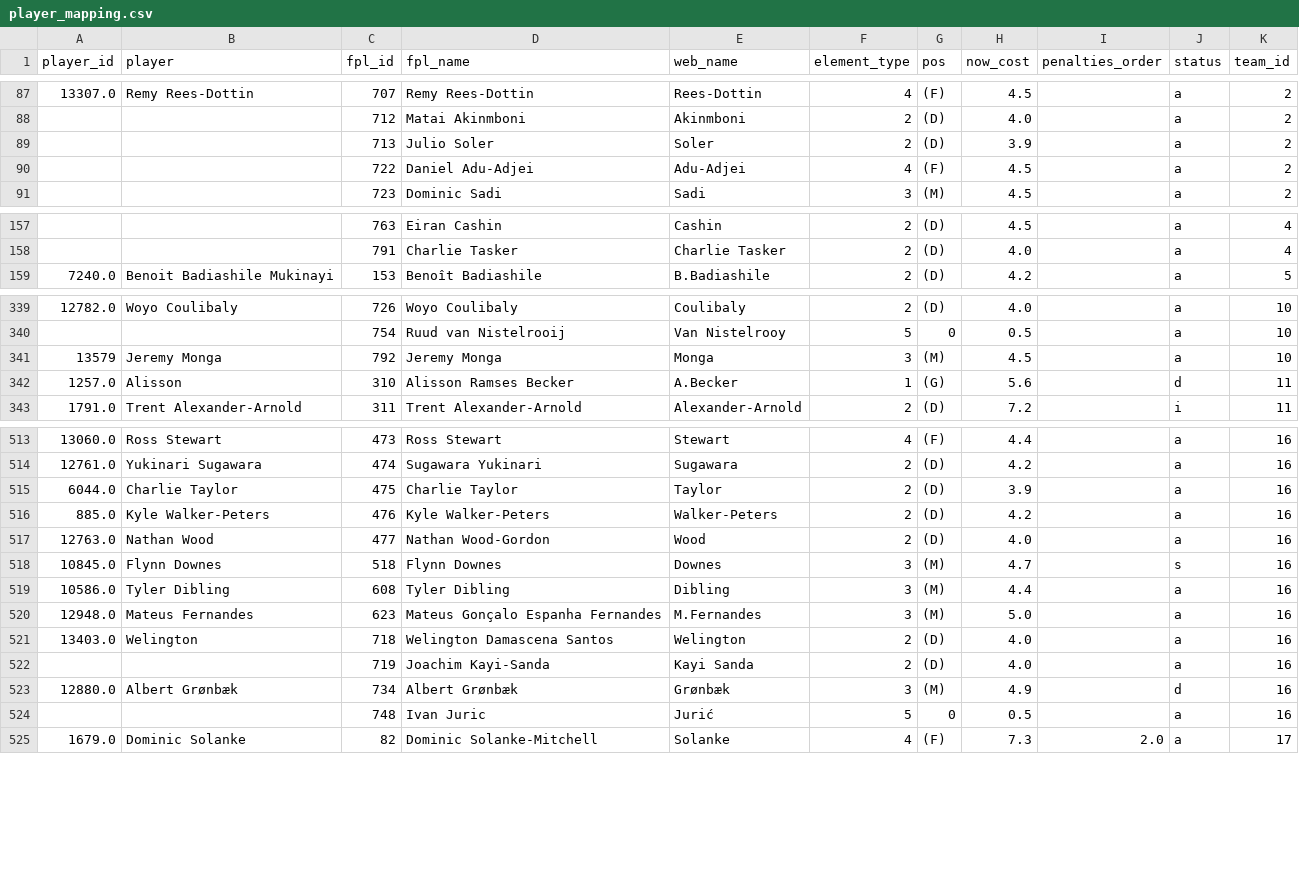
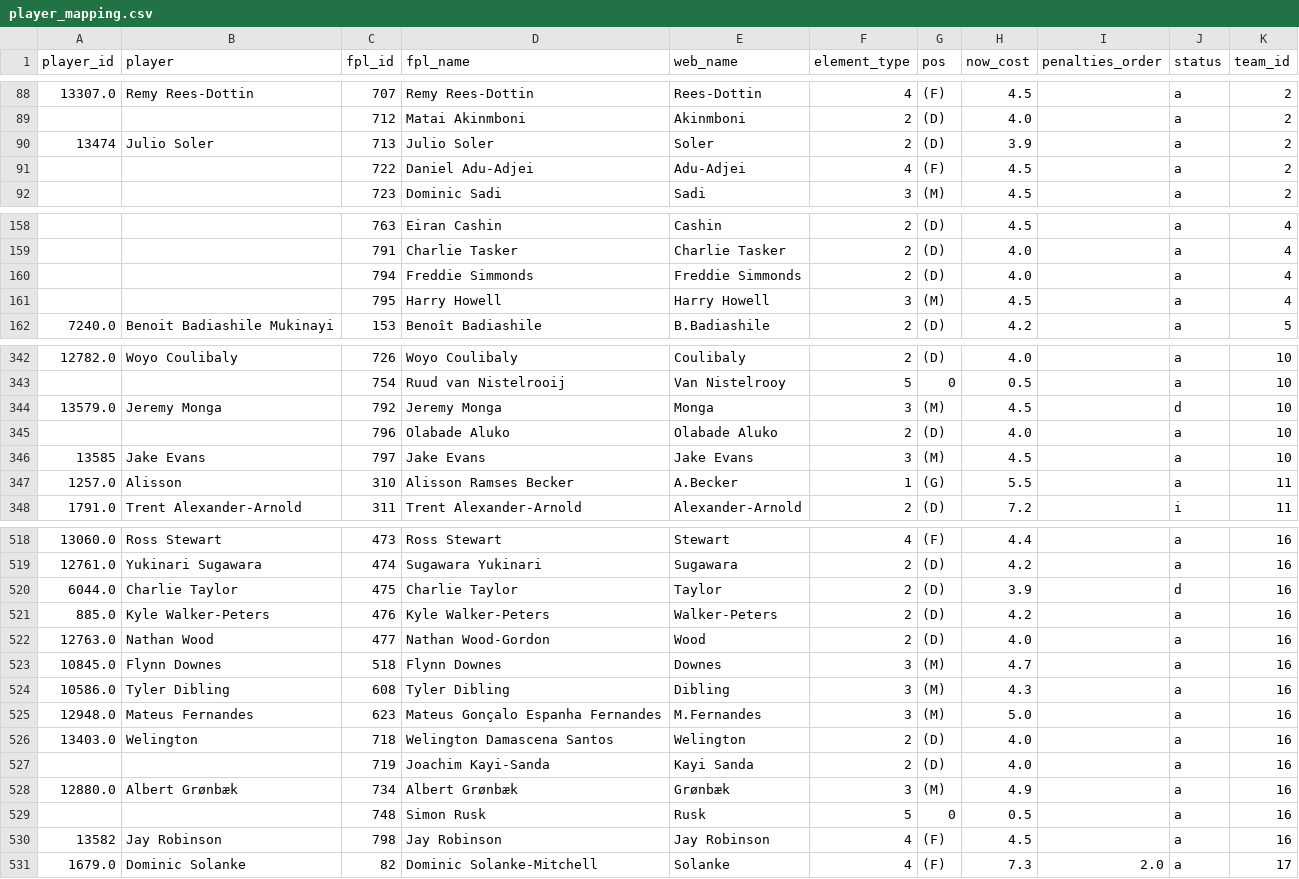
Before and after one commit to njgootee/FPLalytics, a CSV file: data/2024/player_mapping.csv, drawn as a sheet; only a part is shown, gaps mark what is left out; the diff covers the shown part only.

```diff
--- a/data/2024/player_mapping.csv
+++ b/data/2024/player_mapping.csv
@@ -88,3 +89,3 @@ player_id,player,fpl_id,fpl_name,web_name,element_type,pos,now_cost,penalties_or
 ,,712,Matai Akinmboni,Akinmboni,2,(D),4.0,,a,2
-,,713,Julio Soler,Soler,2,(D),3.9,,a,2
+13474,Julio Soler,713,Julio Soler,Soler,2,(D),3.9,,a,2
 ,,722,Daniel Adu-Adjei,Adu-Adjei,4,(F),4.5,,a,2
@@ -158,2 +159,4 @@ player_id,player,fpl_id,fpl_name,web_name,element_type,pos,now_cost,penalties_or
 ,,791,Charlie Tasker,Charlie Tasker,2,(D),4.0,,a,4
+,,794,Freddie Simmonds,Freddie Simmonds,2,(D),4.0,,a,4
+,,795,Harry Howell,Harry Howell,3,(M),4.5,,a,4
 7240.0,Benoit Badiashile Mukinayi,153,Benoît Badiashile,B.Badiashile,2,(D),4.2,,a,5
@@ -340,4 +343,6 @@ player_id,player,fpl_id,fpl_name,web_name,element_type,pos,now_cost,penalties_or
 ,,754,Ruud van Nistelrooij,Van Nistelrooy,5,0,0.5,,a,10
-13579,Jeremy Monga,792,Jeremy Monga,Monga,3,(M),4.5,,a,10
-1257.0,Alisson,310,Alisson Ramses Becker,A.Becker,1,(G),5.6,,d,11
+13579.0,Jeremy Monga,792,Jeremy Monga,Monga,3,(M),4.5,,d,10
+,,796,Olabade Aluko,Olabade Aluko,2,(D),4.0,,a,10
+13585,Jake Evans,797,Jake Evans,Jake Evans,3,(M),4.5,,a,10
+1257.0,Alisson,310,Alisson Ramses Becker,A.Becker,1,(G),5.5,,a,11
 1791.0,Trent Alexander-Arnold,311,Trent Alexander-Arnold,Alexander-Arnold,2,(D),7.2,,i,11
@@ -514,7 +519,7 @@ player_id,player,fpl_id,fpl_name,web_name,element_type,pos,now_cost,penalties_or
 12761.0,Yukinari Sugawara,474,Sugawara Yukinari,Sugawara,2,(D),4.2,,a,16
-6044.0,Charlie Taylor,475,Charlie Taylor,Taylor,2,(D),3.9,,a,16
+6044.0,Charlie Taylor,475,Charlie Taylor,Taylor,2,(D),3.9,,d,16
 885.0,Kyle Walker-Peters,476,Kyle Walker-Peters,Walker-Peters,2,(D),4.2,,a,16
 12763.0,Nathan Wood,477,Nathan Wood-Gordon,Wood,2,(D),4.0,,a,16
-10845.0,Flynn Downes,518,Flynn Downes,Downes,3,(M),4.7,,s,16
-10586.0,Tyler Dibling,608,Tyler Dibling,Dibling,3,(M),4.4,,a,16
+10845.0,Flynn Downes,518,Flynn Downes,Downes,3,(M),4.7,,a,16
+10586.0,Tyler Dibling,608,Tyler Dibling,Dibling,3,(M),4.3,,a,16
 12948.0,Mateus Fernandes,623,Mateus Gonçalo Espanha Fernandes,M.Fernandes,3,(M),5.0,,a,16
@@ -522,4 +527,5 @@ player_id,player,fpl_id,fpl_name,web_name,element_type,pos,now_cost,penalties_or
 ,,719,Joachim Kayi-Sanda,Kayi Sanda,2,(D),4.0,,a,16
-12880.0,Albert Grønbæk,734,Albert Grønbæk,Grønbæk,3,(M),4.9,,d,16
-,,748,Ivan Juric,Jurić,5,0,0.5,,a,16
+12880.0,Albert Grønbæk,734,Albert Grønbæk,Grønbæk,3,(M),4.9,,a,16
+,,748,Simon Rusk,Rusk,5,0,0.5,,a,16
+13582,Jay Robinson,798,Jay Robinson,Jay Robinson,4,(F),4.5,,a,16
 1679.0,Dominic Solanke,82,Dominic Solanke-Mitchell,Solanke,4,(F),7.3,2.0,a,17
```
Also changed, not shown: 1 added row and 76 edited cells elsewhere in this file, data/2024/fixture_data.csv, data/2024/odm_rating.csv, 4 other files.
